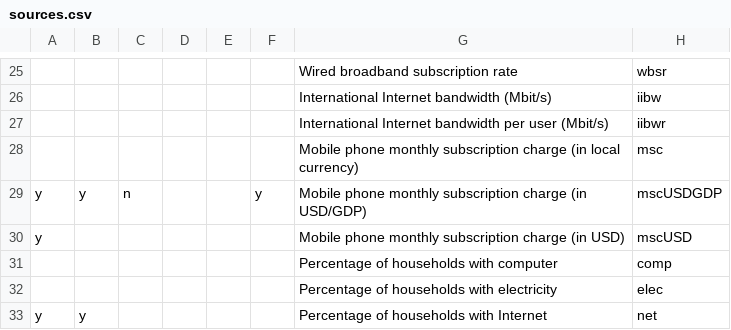
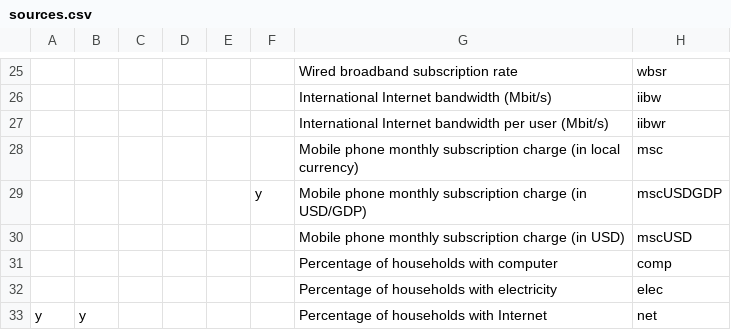
Before and after one commit to berkmancenter/internet_monitor, a CSV file: db/sources.csv, drawn as a sheet; only a part is shown, gaps mark what is left out; the diff names each change by its address in the sheet, - before the commit and + after, or states it on an @@ line.

Commit message:
#7243 drop mobile phone subscription

```diff
--- a/db/sources.csv
+++ b/db/sources.csv
-A29:A30: y
+A29:A30: (empty)
-B29: y
+B29: (empty)
-C29: n
+C29: (empty)
```
